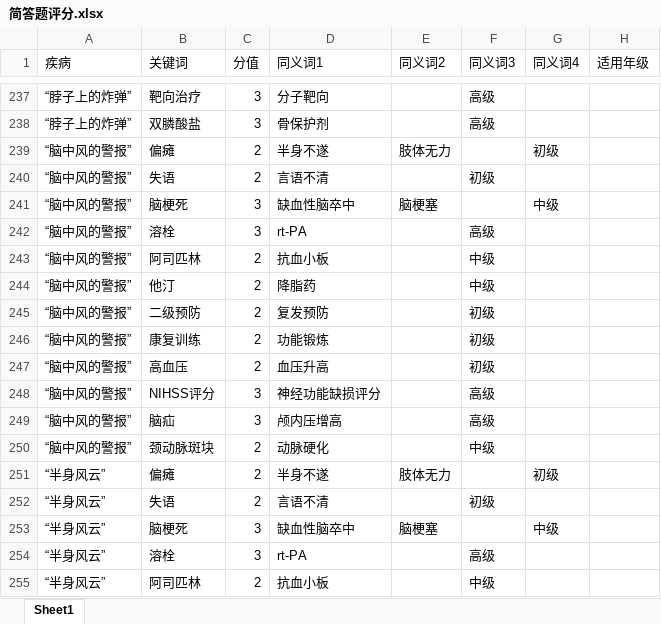
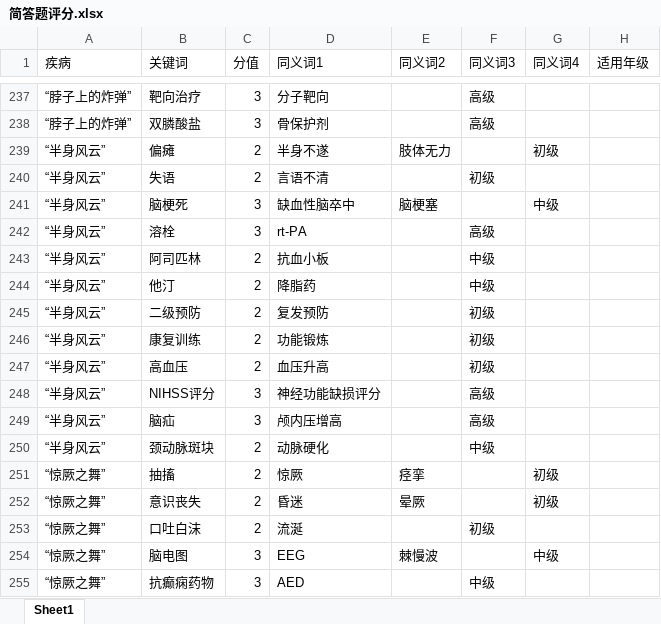
Before and after one commit to lubeier76-blip/Clinical-Stars, an Excel workbook: data/简答题评分.xlsx, sheet Sheet1, drawn as a sheet; only a part is shown, gaps mark what is left out; the shorter side is filled out with more unchanged rows; values as stored, in another font and other column widths than the file's, no borders; the diff names each change by its address in the sheet, - before the commit and + after, or states it on an @@ line.

```diff
--- a/data/简答题评分.xlsx (sheet Sheet1)
+++ b/data/简答题评分.xlsx (sheet Sheet1)
-row 239: “脑中风的警报” | 偏瘫 | 2 | 半身不遂 | 肢体无力 |  | 初级
-row 240: “脑中风的警报” | 失语 | 2 | 言语不清 |  | 初级
-row 241: “脑中风的警报” | 脑梗死 | 3 | 缺血性脑卒中 | 脑梗塞 |  | 中级
-row 242: “脑中风的警报” | 溶栓 | 3 | rt-PA |  | 高级
-row 243: “脑中风的警报” | 阿司匹林 | 2 | 抗血小板 |  | 中级
-row 244: “脑中风的警报” | 他汀 | 2 | 降脂药 |  | 中级
-row 245: “脑中风的警报” | 二级预防 | 2 | 复发预防 |  | 初级
-row 246: “脑中风的警报” | 康复训练 | 2 | 功能锻炼 |  | 初级
-row 247: “脑中风的警报” | 高血压 | 2 | 血压升高 |  | 初级
-row 248: “脑中风的警报” | NIHSS评分 | 3 | 神经功能缺损评分 |  | 高级
-row 249: “脑中风的警报” | 脑疝 | 3 | 颅内压增高 |  | 高级
-row 250: “脑中风的警报” | 颈动脉斑块 | 2 | 动脉硬化 |  | 中级
```
Also changed, not shown: data/PBL题库.xlsx, data/医小星教学大纲.xlsx, 3 other files.
